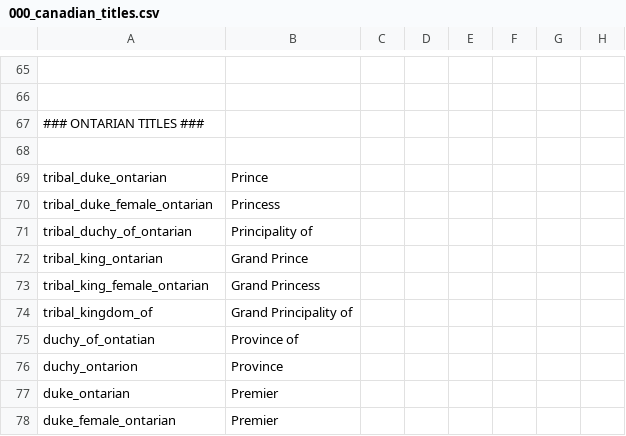
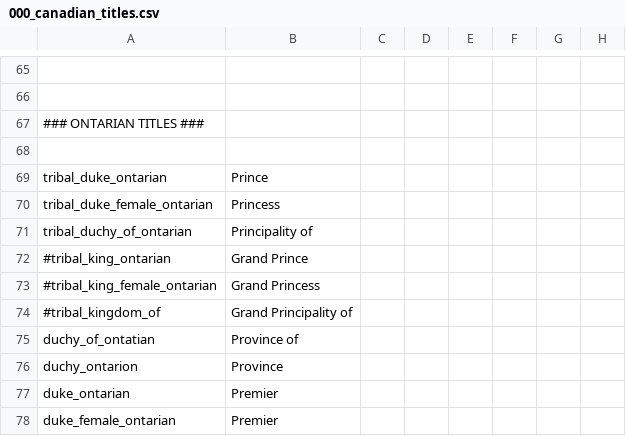
Before and after one commit to MrBadaniel/Aguila-o-Sol, a CSV file: localisation/000_canadian_titles.csv, drawn as a sheet; only a part is shown, gaps mark what is left out; the diff names each change by its address in the sheet, - before the commit and + after, or states it on an @@ line.

Commit message:
mexican history addons and minor addition
minor addition was i noticed an applaclian culture we didnt add dukes called kings to, and a localisation issue with tribal kings i fixed

```diff
--- a/localisation/000_canadian_titles.csv
+++ b/localisation/000_canadian_titles.csv
-A72: tribal_king_ontarian
+A72: #tribal_king_ontarian
-A73: tribal_king_female_ontarian
+A73: #tribal_king_female_ontarian
-A74: tribal_kingdom_of
+A74: #tribal_kingdom_of
```
Also changed, not shown: 9 other files.
